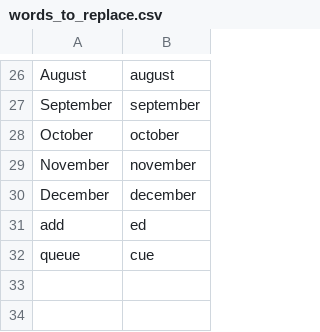
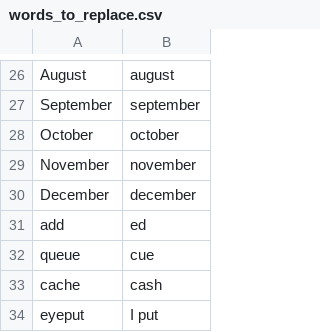
Before and after one commit to adabru/speech, a CSV file: adabru_talon/settings/words_to_replace.csv, drawn as a sheet; only a part is shown, gaps mark what is left out; the diff names each change by its address in the sheet, - before the commit and + after, or states it on an @@ line.

```diff
--- a/adabru_talon/settings/words_to_replace.csv
+++ b/adabru_talon/settings/words_to_replace.csv
+row 33: cache | cash
+row 34: eyeput | I put
```
Also changed, not shown: adabru_talon/cursorless-settings/modifier_scope_types.csv, adabru_talon/settings/websites.csv, 15 other files.
